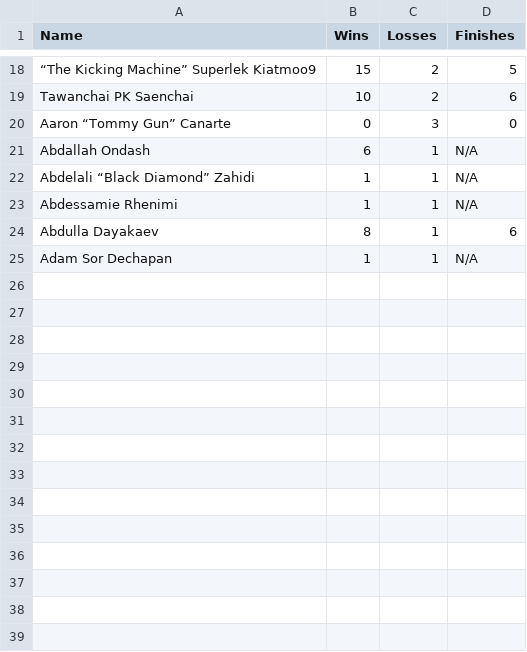
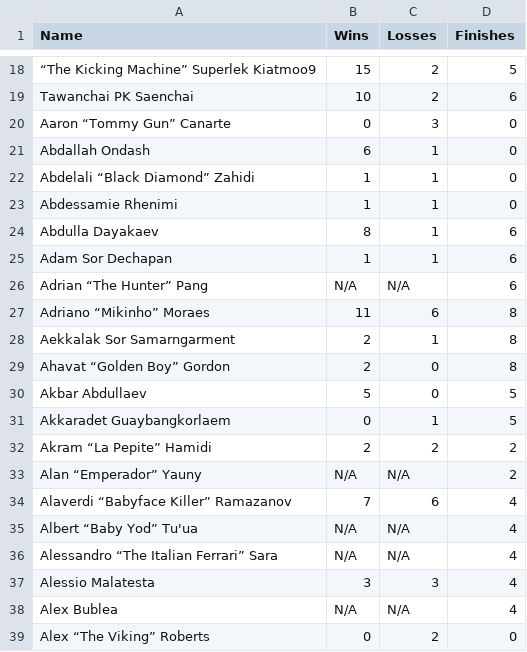
Before and after one commit to Raip036/ONEchampionship_scraper2.0, a CSV file: fighters.csv, drawn as a sheet; only a part is shown, gaps mark what is left out; the diff covers the shown part only.

```diff
--- a/fighters.csv
+++ b/fighters.csv
@@ -20,6 +20,20 @@ Tawanchai PK Saenchai,10,2,6
 Aaron “Tommy Gun” Canarte,0,3,0
-Abdallah Ondash,6,1,N/A
-Abdelali “Black Diamond” Zahidi,1,1,N/A
-Abdessamie Rhenimi,1,1,N/A
+Abdallah Ondash,6,1,0
+Abdelali “Black Diamond” Zahidi,1,1,0
+Abdessamie Rhenimi,1,1,0
 Abdulla Dayakaev,8,1,6
-Adam Sor Dechapan,1,1,N/A
+Adam Sor Dechapan,1,1,6
+Adrian “The Hunter” Pang,N/A,N/A,6
+Adriano “Mikinho” Moraes,11,6,8
+Aekkalak Sor Samarngarment,2,1,8
+Ahavat “Golden Boy” Gordon,2,0,8
+Akbar Abdullaev,5,0,5
+Akkaradet Guaybangkorlaem,0,1,5
+Akram “La Pepite” Hamidi,2,2,2
+Alan “Emperador” Yauny,N/A,N/A,2
+Alaverdi “Babyface Killer” Ramazanov,7,6,4
+Albert “Baby Yod” Tu'ua,N/A,N/A,4
+Alessandro “The Italian Ferrari” Sara,N/A,N/A,4
+Alessio Malatesta,3,3,4
+Alex Bublea,N/A,N/A,4
+Alex “The Viking” Roberts,0,2,0
```
Also changed, not shown: 15 added rows and 2 edited cells elsewhere in this file, 1 other file.
